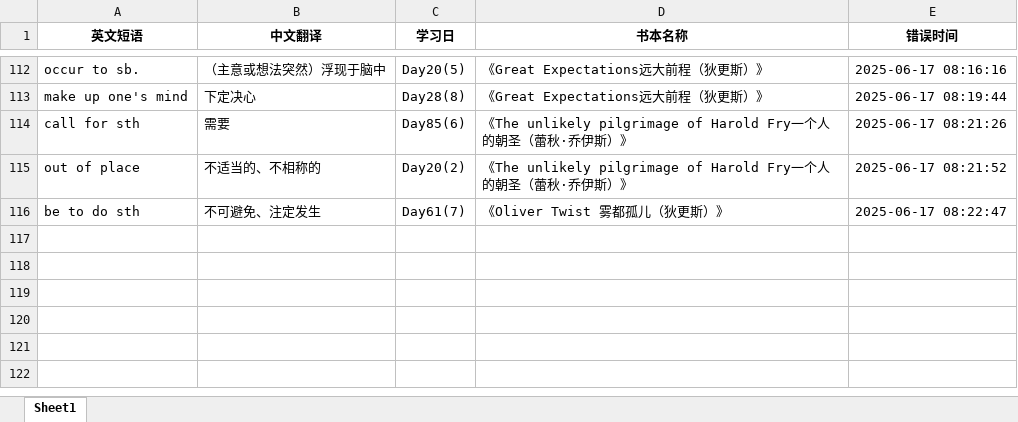
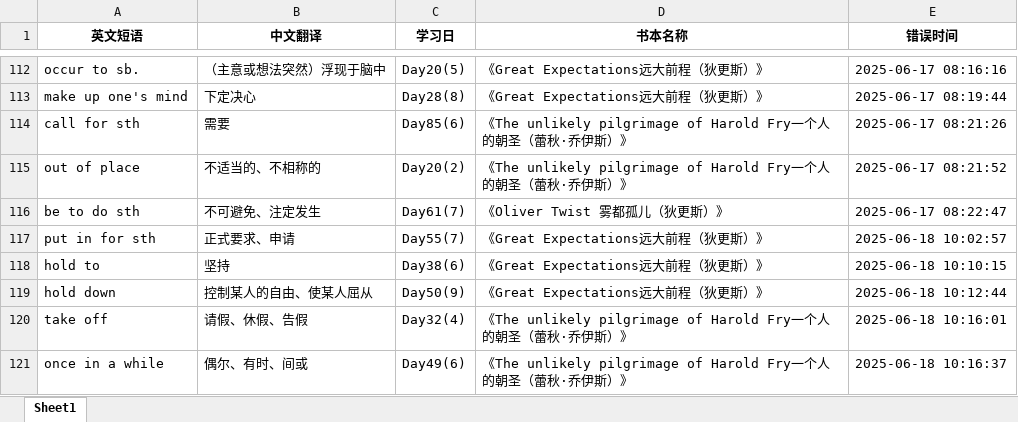
Before and after one commit to sxtiger/English, an Excel workbook: Error_Phrases.xlsx, sheet Sheet1, drawn as a sheet; only a part is shown, gaps mark what is left out; values as stored, in another font and other column widths than the file's, no borders; the diff names each change by its address in the sheet, - before the commit and + after, or states it on an @@ line.

```diff
--- a/Error_Phrases.xlsx (sheet Sheet1)
+++ b/Error_Phrases.xlsx (sheet Sheet1)
+row 117: put in for sth | 正式要求、申请 | Day55(7) | 《Great Expectations远大前程（狄更斯）》 | 2025-06-18 10:02:57
+row 118: hold to | 坚持 | Day38(6) | 《Great Expectations远大前程（狄更斯）》 | 2025-06-18 10:10:15
+row 119: hold down | 控制某人的自由、使某人屈从 | Day50(9) | 《Great Expectations远大前程（狄更斯）》 | 2025-06-18 10:12:44
+row 120: take off | 请假、休假、告假 | Day32(4) | 《The unlikely pilgrimage of Harold Fry一个人的朝圣（蕾秋·乔伊斯）》 | 2025-06-18 10:16:01
+row 121: once in a while | 偶尔、有时、间或 | Day49(6) | 《The unlikely pilgrimage of Harold Fry一个人的朝圣（蕾秋·乔伊斯）》 | 2025-06-18 10:16:37
```
Also changed, not shown: English Phrase.xlsx, 2 other files.
